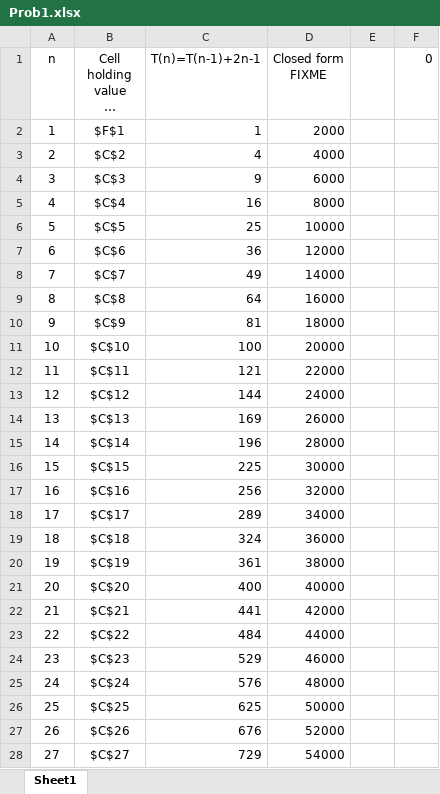
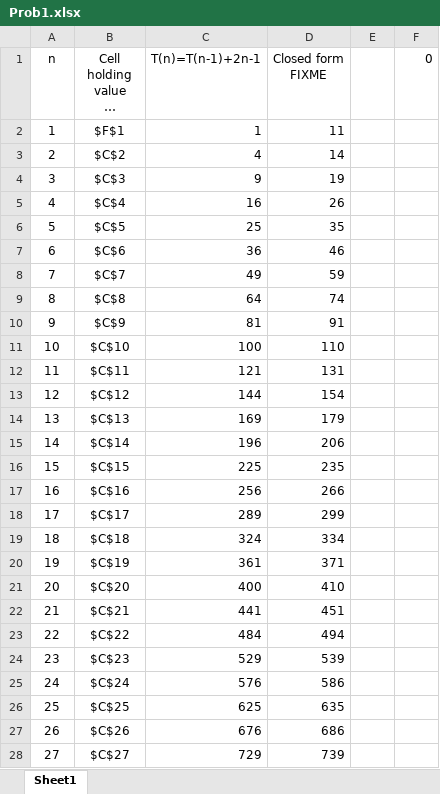
Before and after one commit to kateharline/algo_n_data_struct, an Excel workbook: studios/studio4/Prob1.xlsx, sheet Sheet1, drawn as a sheet; only a part is shown; long unchanged cells end in …; values as stored, in another font and other column widths than the file's, no borders; charts and pictures not drawn; the diff covers the shown part only; the diff names each change by its address in the sheet, - before the commit and + after, or states it on an @@ line.

```diff
--- a/studios/studio4/Prob1.xlsx (sheet Sheet1)
+++ b/studios/studio4/Prob1.xlsx (sheet Sheet1)
-D2 (Closed form FIXME): 2000
+D2 (Closed form FIXME): 11
-D3 (Closed form FIXME): 4000
+D3 (Closed form FIXME): 14
-D4 (Closed form FIXME): 6000
+D4 (Closed form FIXME): 19
-D5 (Closed form FIXME): 8000
+D5 (Closed form FIXME): 26
-D6 (Closed form FIXME): 10000
+D6 (Closed form FIXME): 35
-D7 (Closed form FIXME): 12000
+D7 (Closed form FIXME): 46
-D8 (Closed form FIXME): 14000
+D8 (Closed form FIXME): 59
-D9 (Closed form FIXME): 16000
+D9 (Closed form FIXME): 74
-D10 (Closed form FIXME): 18000
+D10 (Closed form FIXME): 91
-D11 (Closed form FIXME): 20000
+D11 (Closed form FIXME): 110
-D12 (Closed form FIXME): 22000
+D12 (Closed form FIXME): 131
-D13 (Closed form FIXME): 24000
+D13 (Closed form FIXME): 154
-D14 (Closed form FIXME): 26000
+D14 (Closed form FIXME): 179
-D15 (Closed form FIXME): 28000
+D15 (Closed form FIXME): 206
-D16 (Closed form FIXME): 30000
+D16 (Closed form FIXME): 235
-D17 (Closed form FIXME): 32000
+D17 (Closed form FIXME): 266
-D18 (Closed form FIXME): 34000
+D18 (Closed form FIXME): 299
-D19 (Closed form FIXME): 36000
+D19 (Closed form FIXME): 334
-D20 (Closed form FIXME): 38000
+D20 (Closed form FIXME): 371
-D21 (Closed form FIXME): 40000
+D21 (Closed form FIXME): 410
-D22 (Closed form FIXME): 42000
+D22 (Closed form FIXME): 451
-D23 (Closed form FIXME): 44000
+D23 (Closed form FIXME): 494
-D24 (Closed form FIXME): 46000
+D24 (Closed form FIXME): 539
-D25 (Closed form FIXME): 48000
+D25 (Closed form FIXME): 586
-D26 (Closed form FIXME): 50000
+D26 (Closed form FIXME): 635
-D27 (Closed form FIXME): 52000
+D27 (Closed form FIXME): 686
-D28 (Closed form FIXME): 54000
+D28 (Closed form FIXME): 739
```
Also changed, not shown: 485 edited cells elsewhere in this sheet, charts or pictures, studios/studio4/Prob2.xlsx, studios/studio4/Prob3.xlsx, 1 other file.
